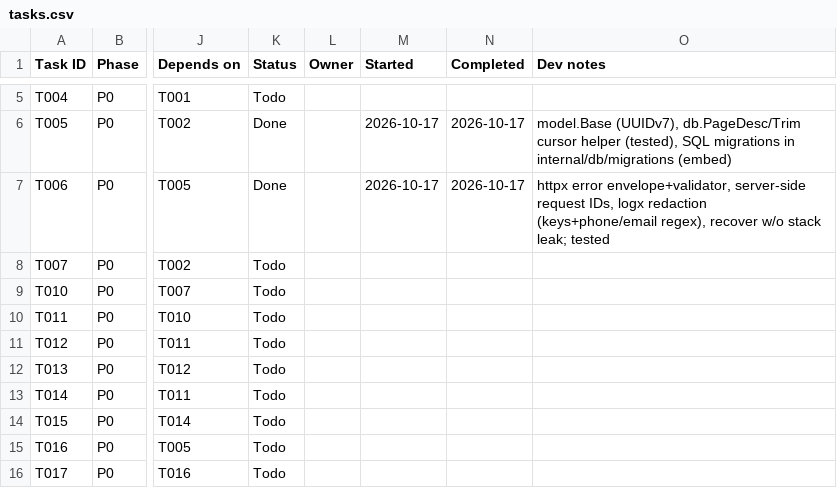
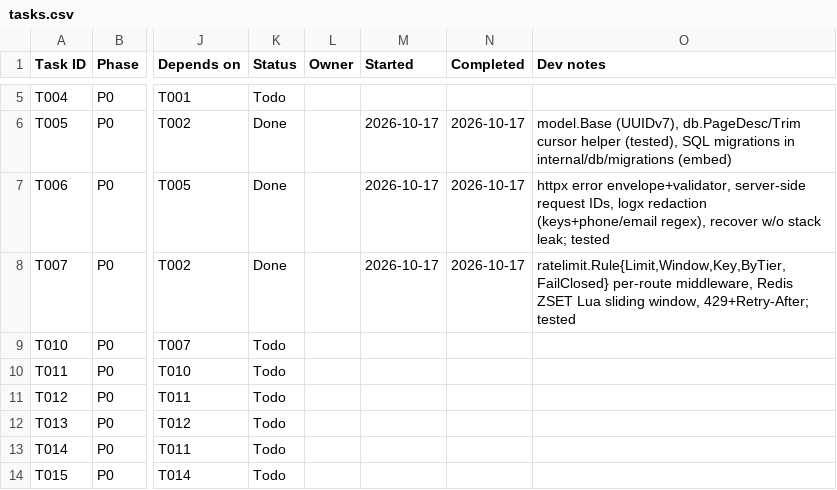
Before and after one commit to Aadesh998/metro-buddy, a CSV file: tasks.csv, drawn as a sheet; only a part is shown, gaps mark what is left out; the shorter side is filled out with more unchanged rows; the diff names each change by its address in the sheet, - before the commit and + after, or states it on an @@ line.

Commit message:
T007: Redis sliding-window rate limiter middleware

```diff
--- a/tasks.csv
+++ b/tasks.csv
-K8 (Status): Todo
+K8 (Status): Done
-M8 (Started): (empty)
+M8 (Started): 2026-10-17
-N8 (Completed): (empty)
+N8 (Completed): 2026-10-17
-O8 (Dev notes): (empty)
+O8 (Dev notes): ratelimit.Rule{Limit,Window,Key,ByTier,FailClosed} per-route middleware, Redis ZSET Lua sliding window, 429+Retry-After; tested
```
Also changed, not shown: 4 other files.
